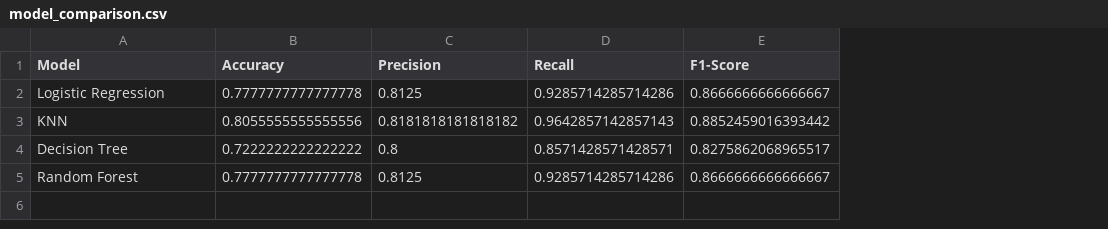
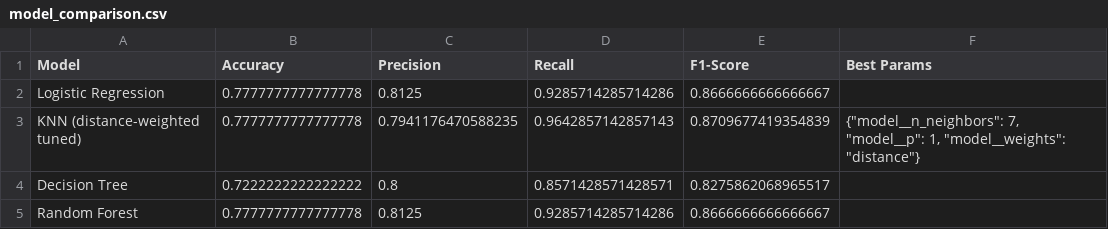
Before and after one commit to KengJoJo/RTD-Coffee-Project, a CSV file: outputs/supervised/model_comparison.csv, drawn as a sheet; removed rows and columns are numbered as before the commit, all else as after; the diff names each change by its address in the sheet, - before the commit and + after, or states it on an @@ line.

Commit message:
Improve dashboard with data-backed segment insights

```diff
--- a/outputs/supervised/model_comparison.csv
+++ b/outputs/supervised/model_comparison.csv
+column F (Best Params), empty
-row 3: KNN | 0.8055555555555556 | 0.8181818181818182 | 0.9642857142857143 | 0.8852459016393442
+row 3: KNN (distance-weighted tuned) | 0.7777777777777778 | 0.7941176470588235 | 0.9642857142857143 | 0.8709677419354839 | {"model__n_neighbors": 7, "model__p": 1, "model__weights": "distance"}
```
Also changed, not shown: 16 other files.
